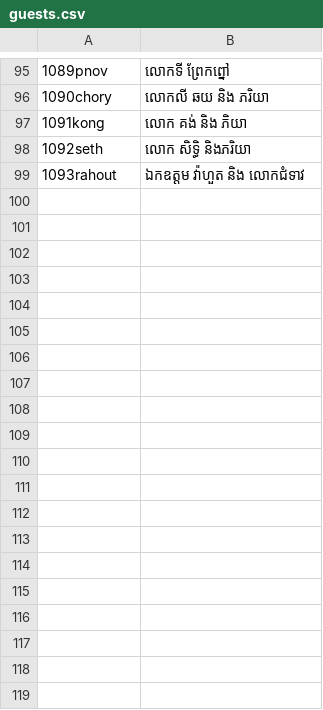
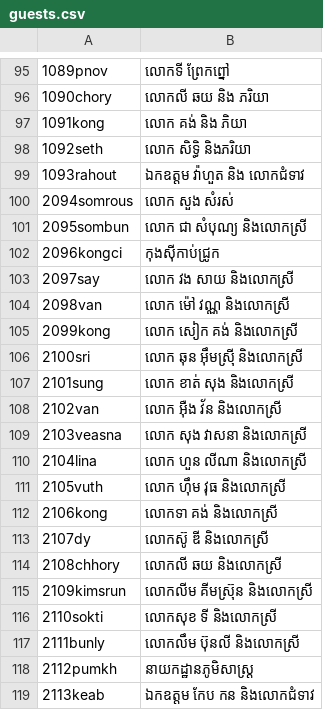
Before and after one commit to saly-app/saly-app.github.io, a CSV file: apps/saly_new/guests.csv, drawn as a sheet; only a part is shown, gaps mark what is left out; the diff covers the shown part only; the diff names each change by its address in the sheet, - before the commit and + after, or states it on an @@ line.

```diff
--- a/apps/saly_new/guests.csv
+++ b/apps/saly_new/guests.csv
+row 100: 2094somrous | លោក សួង សំរស់
+row 101: 2095sombun | លោក ជា សំបុណ្យ និងលោកស្រី
+row 102: 2096kongci | កុងស៊ីកាប់ជ្រូក
+row 103: 2097say | លោក វង សាយ និងលោកស្រី
+row 104: 2098van | លោក ម៉ៅ វណ្ណ និងលោកស្រី
+row 105: 2099kong | លោក សៀក គង់ និងលោកស្រី
+row 106: 2100sri | លោក ឆុន អ៊ឹមស្រ៊ី និងលោកស្រី
+row 107: 2101sung | លោក ខាត់ សុង និងលោកស្រី
+row 108: 2102van | លោក អ៊ឺង វ័ន និងលោកស្រី
+row 109: 2103veasna | លោក សុង វាសនា និងលោកស្រី
+row 110: 2104lina | លោក ហួន លីណា និងលោកស្រី
+row 111: 2105vuth | លោក ហ៊ឹម វុធ និងលោកស្រី
+row 112: 2106kong | លោកទា គង់ និងលោកស្រី
+row 113: 2107dy | លោកស៊ូ ឌី និងលោកស្រី
+row 114: 2108chhory | លោកលី ឆយ និងលោកស្រី
+row 115: 2109kimsrun | លោកលីម គីមស្រ៊ុន និងលោកស្រី
+row 116: 2110sokti | លោកសុខ ទី និងលោកស្រី
+row 117: 2111bunly | លោកលឹម ប៊ុនលី និងលោកស្រី
+row 118: 2112pumkh | នាយកដ្ឋានភូមិសាស្រ្ត
+row 119: 2113keab | ឯកឧត្តម កែប កន និងលោកជំទាវ
```
Also changed, not shown: 33 added rows elsewhere in this file, 40 other files.
